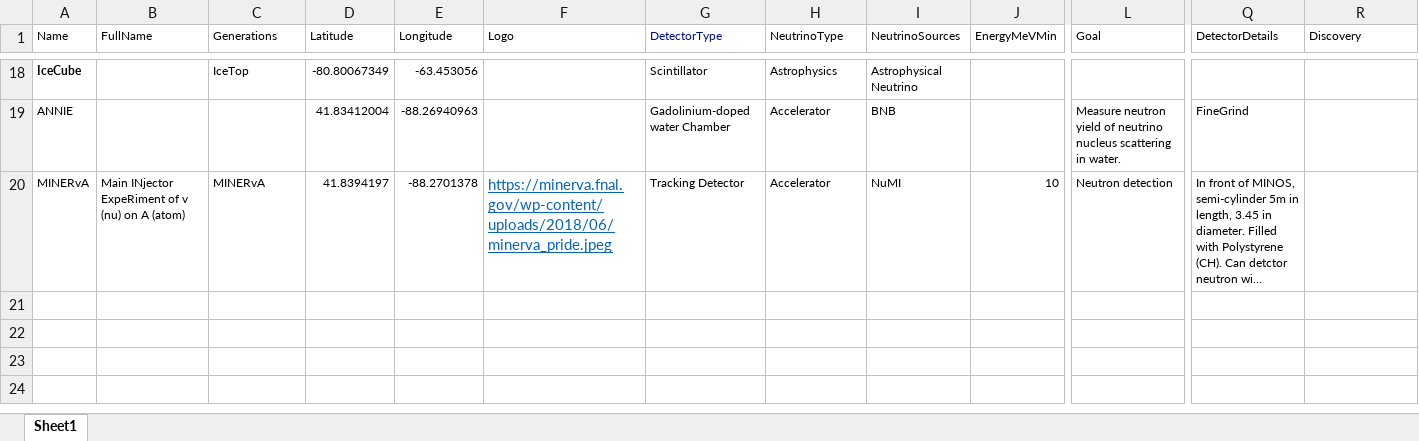
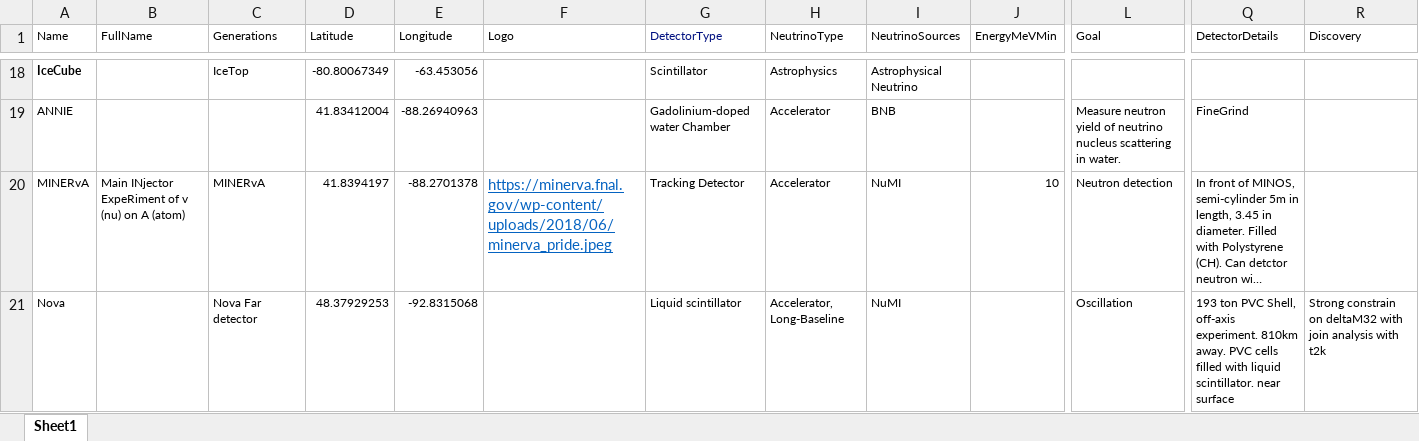
Before and after one commit to Ooohu/NeutrinoExperimentsOnEarth, an Excel workbook: tools/MakeJsons/ExpList.xlsx, sheet Sheet1, drawn as a sheet; only a part is shown, gaps mark what is left out; long unchanged cells end in …; values as stored, in another font and other column widths than the file's, no borders; rows hold the shown columns only; the diff names each change by its address in the sheet, - before the commit and + after, or states it on an @@ line.

Commit message:
Add Nova FD

```diff
--- a/tools/MakeJsons/ExpList.xlsx (sheet Sheet1)
+++ b/tools/MakeJsons/ExpList.xlsx (sheet Sheet1)
+row 21: Nova |  | Nova Far detector | 48.37929253 | -92.8315068 |  | Liquid scintillator | Accelerator, Long-Baseline | NuMI |  | Oscillation | 193 ton PVC Shell, off-axis experiment. 810km away. PVC cells filled with liquid scintillator. near surface | Strong constrain on deltaM32 with join analysis with t2k
```
Also changed, not shown: 4 other files.
